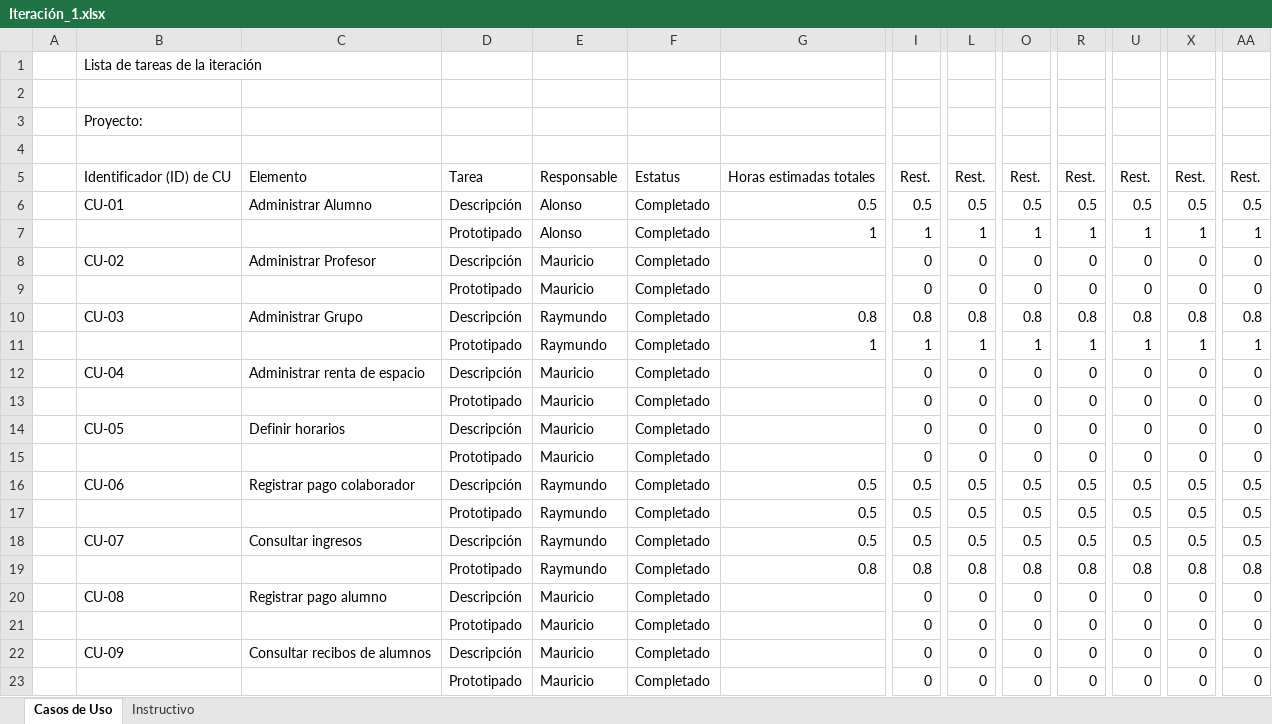
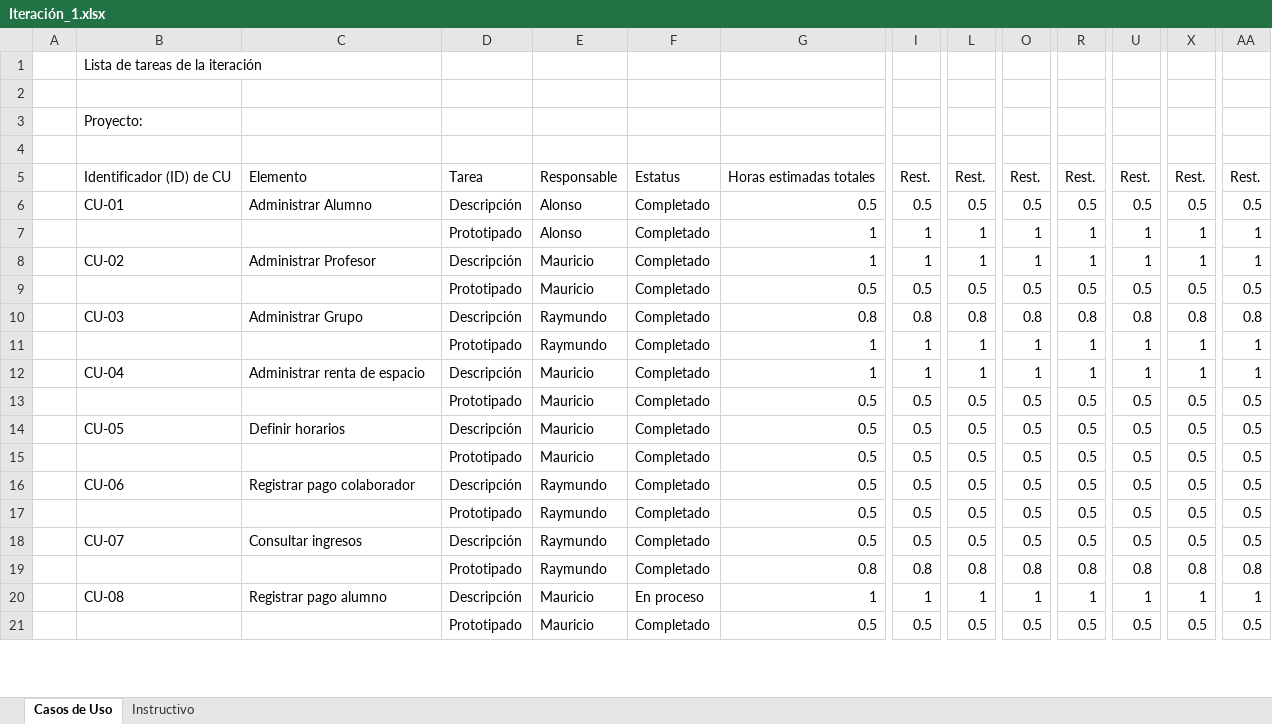
Before and after one commit to Asthamor/ProyectoDesarrolloSW-EQ1, an Excel workbook: Documentos/Iteración_1.xlsx, sheet Casos de Uso, drawn as a sheet; only a part is shown, gaps mark what is left out; values as stored, in another font and other column widths than the file's, no cell formats; removed rows and columns are numbered as before the commit, all else as after; rows hold the shown columns only; the diff covers the shown part only; the diff names each change by its address in the sheet, - before the commit and + after, or states it on an @@ line.

Commit message:
Registro de Iteración

```diff
--- a/Documentos/Iteración_1.xlsx (sheet Casos de Uso)
+++ b/Documentos/Iteración_1.xlsx (sheet Casos de Uso)
-row 8:  | CU-02 | Administrar Profesor | Descripción | Mauricio | Completado |  | 0 | 0 | 0 | 0 | 0 | 0 | 0
-row 9:  |  |  | Prototipado | Mauricio | Completado |  | 0 | 0 | 0 | 0 | 0 | 0 | 0
+row 8:  | CU-02 | Administrar Profesor | Descripción | Mauricio | Completado | 1 | 1 | 1 | 1 | 1 | 1 | 1 | 1
+row 9:  |  |  | Prototipado | Mauricio | Completado | 0.5 | 0.5 | 0.5 | 0.5 | 0.5 | 0.5 | 0.5 | 0.5
-row 12:  | CU-04 | Administrar renta de espacio | Descripción | Mauricio | Completado |  | 0 | 0 | 0 | 0 | 0 | 0 | 0
-row 13:  |  |  | Prototipado | Mauricio | Completado |  | 0 | 0 | 0 | 0 | 0 | 0 | 0
-row 14:  | CU-05 | Definir horarios | Descripción | Mauricio | Completado |  | 0 | 0 | 0 | 0 | 0 | 0 | 0
-row 15:  |  |  | Prototipado | Mauricio | Completado |  | 0 | 0 | 0 | 0 | 0 | 0 | 0
+row 12:  | CU-04 | Administrar renta de espacio | Descripción | Mauricio | Completado | 1 | 1 | 1 | 1 | 1 | 1 | 1 | 1
+row 13:  |  |  | Prototipado | Mauricio | Completado | 0.5 | 0.5 | 0.5 | 0.5 | 0.5 | 0.5 | 0.5 | 0.5
+row 14:  | CU-05 | Definir horarios | Descripción | Mauricio | Completado | 0.5 | 0.5 | 0.5 | 0.5 | 0.5 | 0.5 | 0.5 | 0.5
+row 15:  |  |  | Prototipado | Mauricio | Completado | 0.5 | 0.5 | 0.5 | 0.5 | 0.5 | 0.5 | 0.5 | 0.5
-row 20:  | CU-08 | Registrar pago alumno | Descripción | Mauricio | Completado |  | 0 | 0 | 0 | 0 | 0 | 0 | 0
-row 21:  |  |  | Prototipado | Mauricio | Completado |  | 0 | 0 | 0 | 0 | 0 | 0 | 0
-row 22:  | CU-09 | Consultar recibos de alumnos | Descripción | Mauricio | Completado |  | 0 | 0 | 0 | 0 | 0 | 0 | 0
-row 23:  |  |  | Prototipado | Mauricio | Completado |  | 0 | 0 | 0 | 0 | 0 | 0 | 0
+row 20:  | CU-08 | Registrar pago alumno | Descripción | Mauricio | En proceso | 1 | 1 | 1 | 1 | 1 | 1 | 1 | 1
+row 21:  |  |  | Prototipado | Mauricio | Completado | 0.5 | 0.5 | 0.5 | 0.5 | 0.5 | 0.5 | 0.5 | 0.5
```
Also changed, not shown: 7 added rows and 5 removed rows elsewhere in this sheet, cell formats.
